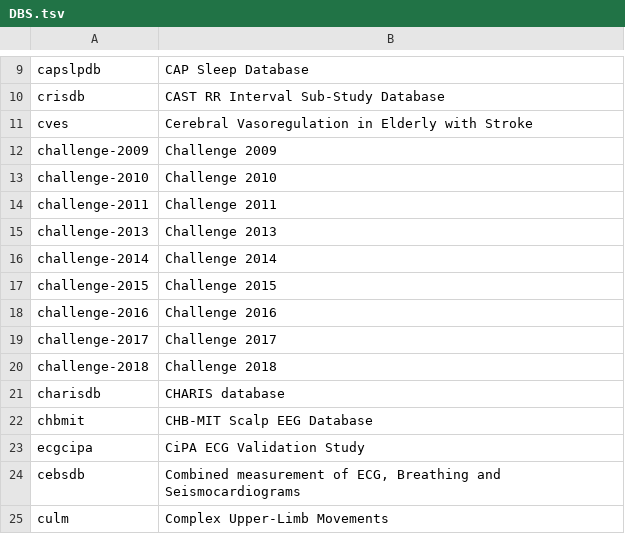
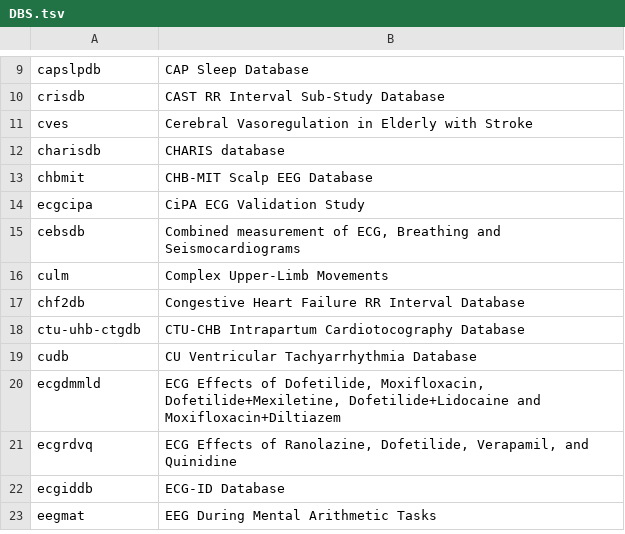
Before and after one commit to MIT-LCP/physionet-build, a TSV file: physionet-django/project/DBS.tsv, drawn as a sheet; only a part is shown, gaps mark what is left out; the shorter side is filled out with more unchanged rows; the diff names each change by its address in the sheet, - before the commit and + after, or states it on an @@ line.

Commit message:
remove challenges from dbs, add legacy project item to admin and help functions

```diff
--- a/physionet-django/project/DBS.tsv
+++ b/physionet-django/project/DBS.tsv
-row 12: challenge-2009 | Challenge 2009
-row 13: challenge-2010 | Challenge 2010
-row 14: challenge-2011 | Challenge 2011
-row 15: challenge-2013 | Challenge 2013
-row 16: challenge-2014 | Challenge 2014
-row 17: challenge-2015 | Challenge 2015
-row 18: challenge-2016 | Challenge 2016
-row 19: challenge-2017 | Challenge 2017
-row 20: challenge-2018 | Challenge 2018
```
Also changed, not shown: 3 other files.
